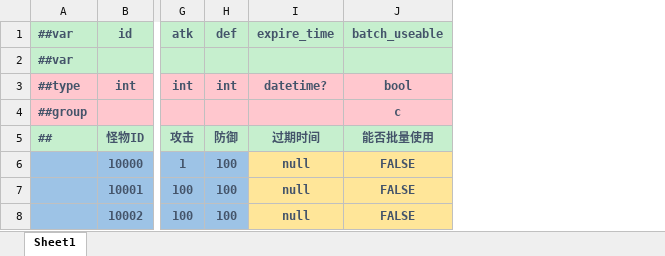
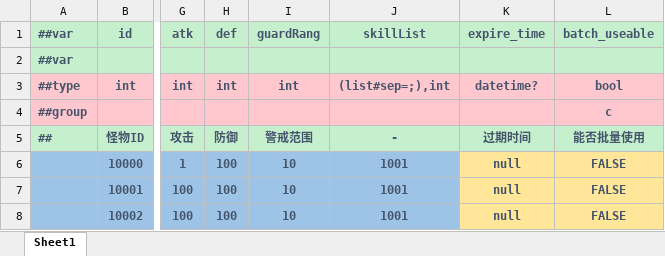
Before and after one commit to Crazyfengyi/YangTool, an Excel workbook: LubanTool/Config/Datas/monster.xlsx, sheet Sheet1, drawn as a sheet; only a part is shown, gaps mark what is left out; values as stored, in another font and other column widths than the file's, no borders; the diff names each change by its address in the sheet, - before the commit and + after, or states it on an @@ line.

```diff
--- a/LubanTool/Config/Datas/monster.xlsx (sheet Sheet1)
+++ b/LubanTool/Config/Datas/monster.xlsx (sheet Sheet1)
+column I (guardRang), rows 3-8: int |  | 警戒范围 | 10 | 10 | 10
+column J (skillList), rows 3-8: (list#sep=;),int |  | - | 1001 | 1001 | 1001
```
Also changed, not shown: LubanTool/Config/Datas/__tables__.xlsx, 32 other files.
